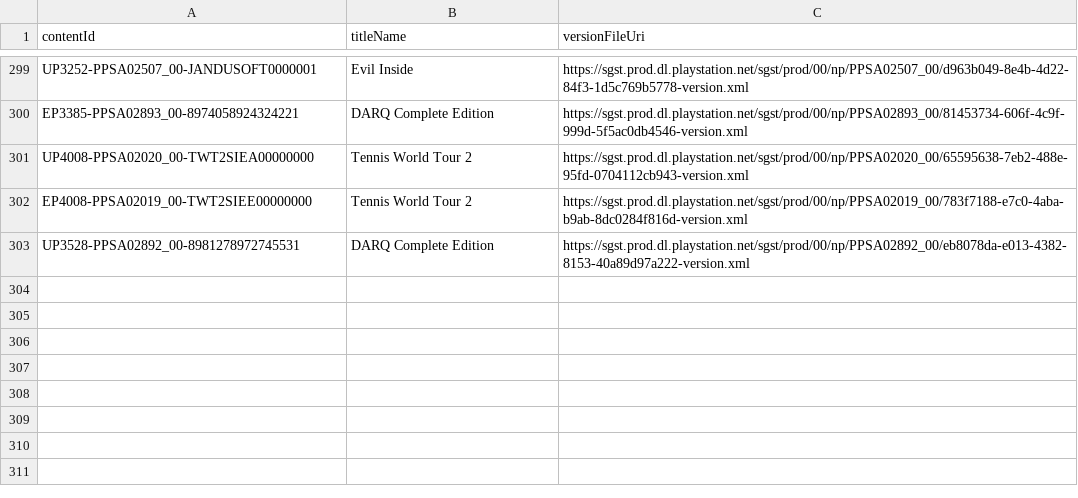
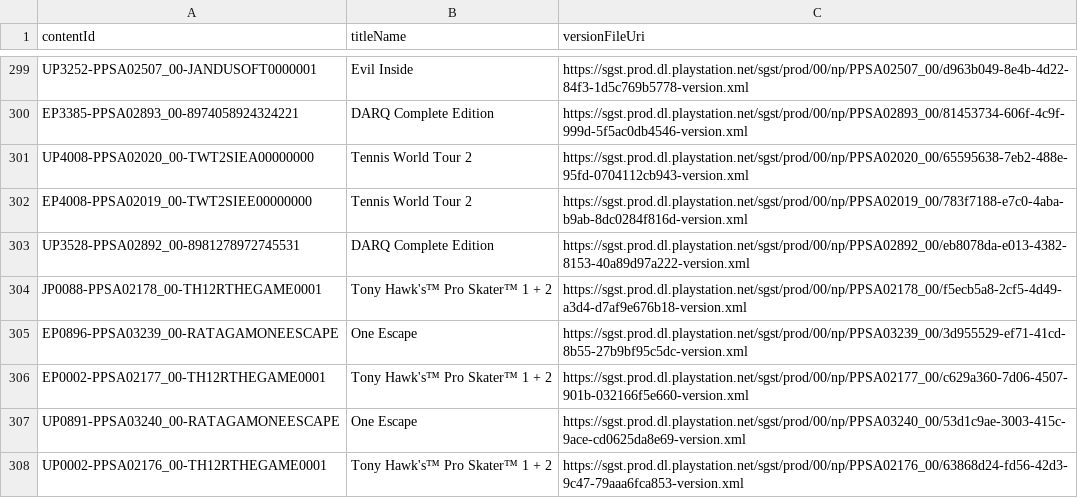
Before and after one commit to 1jtp8sobiu/ps5-pkg, a TSV file: PS5_XML.tsv, drawn as a sheet; only a part is shown, gaps mark what is left out.

```diff
--- a/PS5_XML.tsv
+++ b/PS5_XML.tsv
@@ -303 +303,6 @@ EP4008-PPSA02019_00-TWT2SIEE00000000	Tennis World Tour 2	https://sgst.prod.dl.pl
 UP3528-PPSA02892_00-8981278972745531	DARQ Complete Edition	https://sgst.prod.dl.playstation.net/sgst/prod/00/np/PPSA02892_00/eb8078da-e013-4382-8153-40a89d97a222-version.xml
+JP0088-PPSA02178_00-TH12RTHEGAME0001	Tony Hawk's™ Pro Skater™ 1 + 2	https://sgst.prod.dl.playstation.net/sgst/prod/00/np/PPSA02178_00/f5ecb5a8-2cf5-4d49-a3d4-d7af9e676b18-version.xml
+EP0896-PPSA03239_00-RATAGAMONEESCAPE	One Escape	https://sgst.prod.dl.playstation.net/sgst/prod/00/np/PPSA03239_00/3d955529-ef71-41cd-8b55-27b9bf95c5dc-version.xml
+EP0002-PPSA02177_00-TH12RTHEGAME0001	Tony Hawk's™ Pro Skater™ 1 + 2	https://sgst.prod.dl.playstation.net/sgst/prod/00/np/PPSA02177_00/c629a360-7d06-4507-901b-032166f5e660-version.xml
+UP0891-PPSA03240_00-RATAGAMONEESCAPE	One Escape	https://sgst.prod.dl.playstation.net/sgst/prod/00/np/PPSA03240_00/53d1c9ae-3003-415c-9ace-cd0625da8e69-version.xml
+UP0002-PPSA02176_00-TH12RTHEGAME0001	Tony Hawk's™ Pro Skater™ 1 + 2	https://sgst.prod.dl.playstation.net/sgst/prod/00/np/PPSA02176_00/63868d24-fd56-42d3-9c47-79aaa6fca853-version.xml
```
Also changed, not shown: 7 other files.
